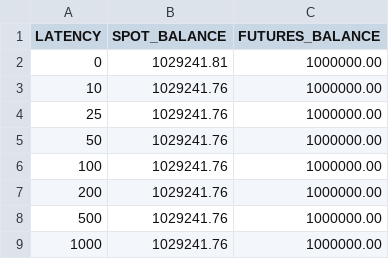
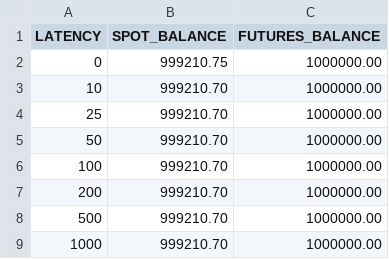
Before and after one commit to mbhang2/crypto-hft-backtester, a CSV file: sample_data/sample_latency_analysis.csv, drawn as a sheet.

```diff
--- a/sample_data/sample_latency_analysis.csv
+++ b/sample_data/sample_latency_analysis.csv
@@ -1,9 +1,9 @@
 LATENCY,SPOT_BALANCE,FUTURES_BALANCE
-0,1029241.81,1000000.00
-10,1029241.76,1000000.00
-25,1029241.76,1000000.00
-50,1029241.76,1000000.00
-100,1029241.76,1000000.00
-200,1029241.76,1000000.00
-500,1029241.76,1000000.00
-1000,1029241.76,1000000.00
+0,999210.75,1000000.00
+10,999210.70,1000000.00
+25,999210.70,1000000.00
+50,999210.70,1000000.00
+100,999210.70,1000000.00
+200,999210.70,1000000.00
+500,999210.70,1000000.00
+1000,999210.70,1000000.00
```
Also changed, not shown: 1 other file.
